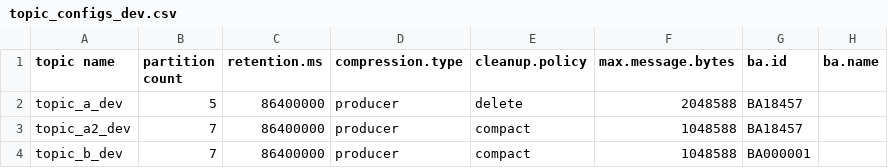
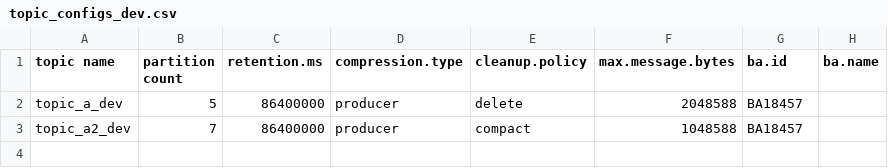
Before and after one commit to NiyiOdumosu/kafkamanager, a CSV file: application1/topics/topic_configs_dev.csv, drawn as a sheet; the diff names each change by its address in the sheet, - before the commit and + after, or states it on an @@ line.

Commit message:
Changed topic files

```diff
--- a/application1/topics/topic_configs_dev.csv
+++ b/application1/topics/topic_configs_dev.csv
-row 4: topic_b_dev | 7 | 86400000 | producer | compact | 1048588 | BA000001
```
Also changed, not shown: 3 other files.
